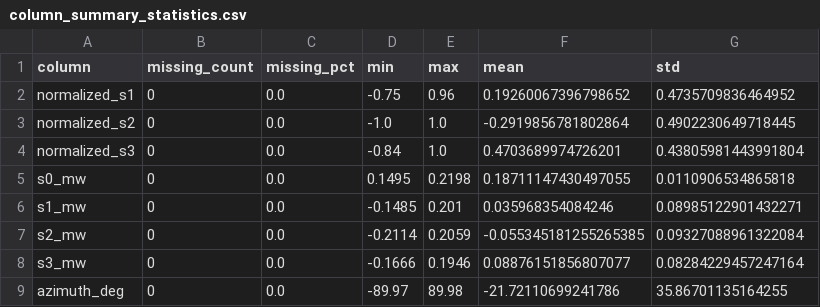
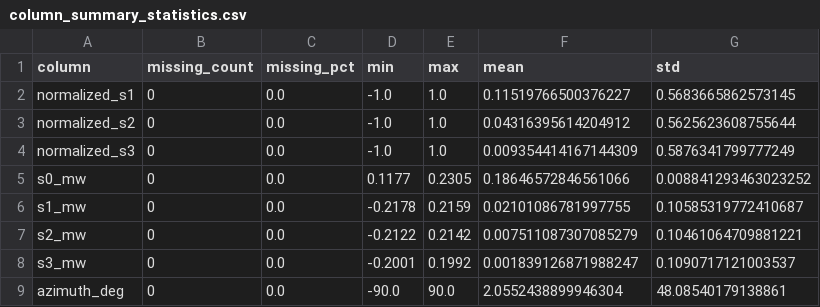
Before and after one commit to nafish08/polarization-analysis-with-realtime-dashboard, a CSV file: outputs/tables/column_summary_statistics.csv, drawn as a sheet; only a part is shown; the diff covers the shown part only.

```diff
--- a/outputs/tables/column_summary_statistics.csv
+++ b/outputs/tables/column_summary_statistics.csv
@@ -1,9 +1,9 @@
 column,missing_count,missing_pct,min,max,mean,std
-normalized_s1,0,0.0,-0.75,0.96,0.19260067396798652,0.4735709836464952
-normalized_s2,0,0.0,-1.0,1.0,-0.2919856781802864,0.4902230649718445
-normalized_s3,0,0.0,-0.84,1.0,0.4703689974726201,0.43805981443991804
-s0_mw,0,0.0,0.1495,0.2198,0.18711147430497055,0.0110906534865818
-s1_mw,0,0.0,-0.1485,0.201,0.035968354084246,0.08985122901432271
-s2_mw,0,0.0,-0.2114,0.2059,-0.055345181255265385,0.09327088961322084
-s3_mw,0,0.0,-0.1666,0.1946,0.08876151856807077,0.08284229457247164
-azimuth_deg,0,0.0,-89.97,89.98,-21.72110699241786,35.86701135164255
+normalized_s1,0,0.0,-1.0,1.0,0.11519766500376227,0.5683665862573145
+normalized_s2,0,0.0,-1.0,1.0,0.04316395614204912,0.5625623608755644
+normalized_s3,0,0.0,-1.0,1.0,0.009354414167144309,0.5876341799777249
+s0_mw,0,0.0,0.1177,0.2305,0.18646572846561066,0.008841293463023252
+s1_mw,0,0.0,-0.2178,0.2159,0.02101086781997755,0.10585319772410687
+s2_mw,0,0.0,-0.2122,0.2142,0.007511087307085279,0.10461064709881221
+s3_mw,0,0.0,-0.2001,0.1992,0.001839126871988247,0.1090717121003537
+azimuth_deg,0,0.0,-90.0,90.0,2.0552438899946304,48.08540179138861
```
Also changed, not shown: 1 removed row and 54 edited cells elsewhere in this file, outputs/tables/filtering_summary.csv, outputs/tables/outlier_summary_iqr.csv, 10 other files.
